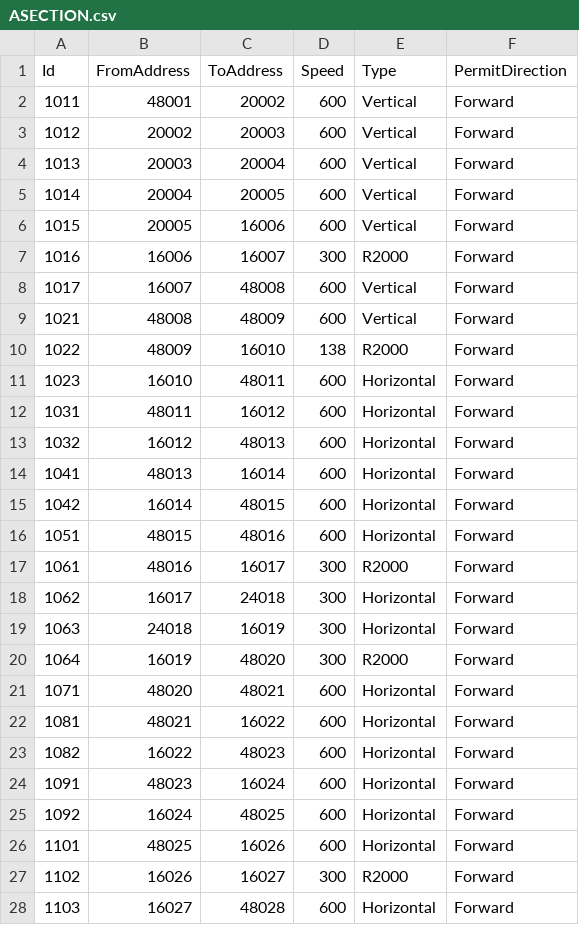
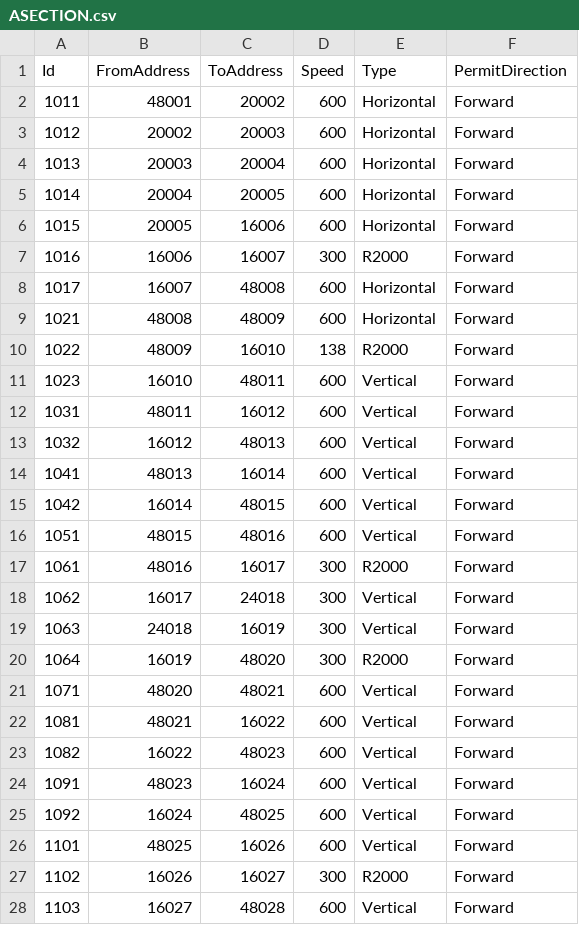
Before and after one commit to AK0-Leopard/AutomationGuiderVehicleControl_AUO_1.2.0, a CSV file: BCWinForm/Config/NORTH_INNOLUX/CSV/MapInfo/ASECTION.csv, drawn as a sheet; only a part is shown; the diff covers the shown part only.

```diff
--- a/BCWinForm/Config/NORTH_INNOLUX/CSV/MapInfo/ASECTION.csv
+++ b/BCWinForm/Config/NORTH_INNOLUX/CSV/MapInfo/ASECTION.csv
@@ -1,28 +1,28 @@
 Id,FromAddress,ToAddress,Speed,Type,PermitDirection
-1011,48001,20002,600,Vertical,Forward
-1012,20002,20003,600,Vertical,Forward
-1013,20003,20004,600,Vertical,Forward
-1014,20004,20005,600,Vertical,Forward
-1015,20005,16006,600,Vertical,Forward
+1011,48001,20002,600,Horizontal,Forward
+1012,20002,20003,600,Horizontal,Forward
+1013,20003,20004,600,Horizontal,Forward
+1014,20004,20005,600,Horizontal,Forward
+1015,20005,16006,600,Horizontal,Forward
 1016,16006,16007,300,R2000,Forward
-1017,16007,48008,600,Vertical,Forward
-1021,48008,48009,600,Vertical,Forward
+1017,16007,48008,600,Horizontal,Forward
+1021,48008,48009,600,Horizontal,Forward
 1022,48009,16010,138,R2000,Forward
-1023,16010,48011,600,Horizontal,Forward
-1031,48011,16012,600,Horizontal,Forward
-1032,16012,48013,600,Horizontal,Forward
-1041,48013,16014,600,Horizontal,Forward
-1042,16014,48015,600,Horizontal,Forward
-1051,48015,48016,600,Horizontal,Forward
+1023,16010,48011,600,Vertical,Forward
+1031,48011,16012,600,Vertical,Forward
+1032,16012,48013,600,Vertical,Forward
+1041,48013,16014,600,Vertical,Forward
+1042,16014,48015,600,Vertical,Forward
+1051,48015,48016,600,Vertical,Forward
 1061,48016,16017,300,R2000,Forward
-1062,16017,24018,300,Horizontal,Forward
-1063,24018,16019,300,Horizontal,Forward
+1062,16017,24018,300,Vertical,Forward
+1063,24018,16019,300,Vertical,Forward
 1064,16019,48020,300,R2000,Forward
-1071,48020,48021,600,Horizontal,Forward
-1081,48021,16022,600,Horizontal,Forward
-1082,16022,48023,600,Horizontal,Forward
-1091,48023,16024,600,Horizontal,Forward
-1092,16024,48025,600,Horizontal,Forward
-1101,48025,16026,600,Horizontal,Forward
+1071,48020,48021,600,Vertical,Forward
+1081,48021,16022,600,Vertical,Forward
+1082,16022,48023,600,Vertical,Forward
+1091,48023,16024,600,Vertical,Forward
+1092,16024,48025,600,Vertical,Forward
+1101,48025,16026,600,Vertical,Forward
 1102,16026,16027,300,R2000,Forward
-1103,16027,48028,600,Horizontal,Forward
+1103,16027,48028,600,Vertical,Forward
```
Also changed, not shown: 86 edited cells elsewhere in this file, 29 other files.
